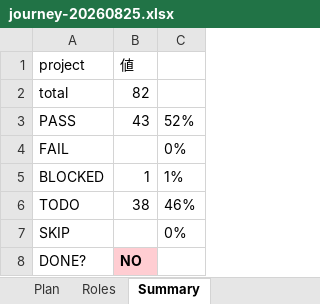
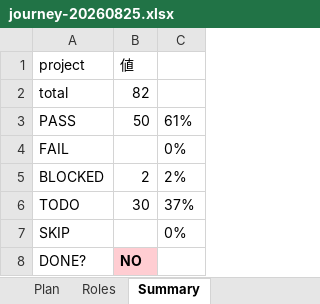
Before and after one commit to engine-base/Atelier, an Excel workbook: .qa/e2e-journey/journey-20260825.xlsx, sheet Summary, drawn as a sheet; values as stored, in another font and other column widths than the file's, no borders; the diff names each change by its address in the sheet, - before the commit and + after, or states it on an @@ line.

```diff
--- a/.qa/e2e-journey/journey-20260825.xlsx (sheet Summary)
+++ b/.qa/e2e-journey/journey-20260825.xlsx (sheet Summary)
-B3 (値): 43
+B3 (値): 50
-C3: 52%
+C3: 61%
-B5 (値): 1
+B5 (値): 2
-C5: 1%
+C5: 2%
-B6 (値): 38
+B6 (値): 30
-C6: 46%
+C6: 37%
```
Also changed, not shown: sheet Plan, 8 other files.
